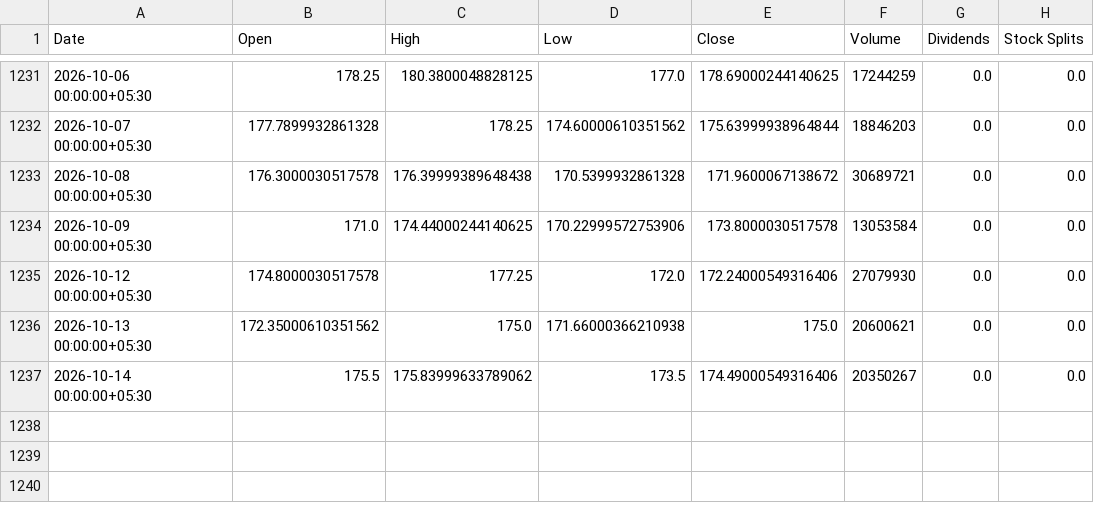
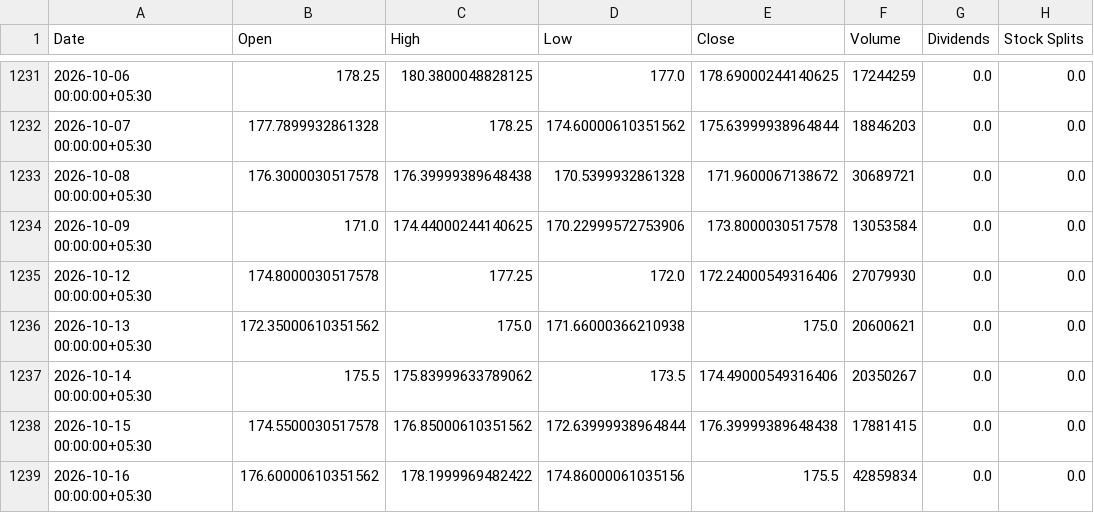
Before and after one commit to HimanshuKakwani/InvestAI-AI_BuildersCup, a CSV file: data/prices/TATASTEEL.NS.csv, drawn as a sheet; only a part is shown, gaps mark what is left out; the diff names each change by its address in the sheet, - before the commit and + after, or states it on an @@ line.

```diff
--- a/data/prices/TATASTEEL.NS.csv
+++ b/data/prices/TATASTEEL.NS.csv
+row 1238: 2026-10-15 00:00:00+05:30 | 174.5500030517578 | 176.85000610351562 | 172.63999938964844 | 176.39999389648438 | 17881415 | 0.0 | 0.0
+row 1239: 2026-10-16 00:00:00+05:30 | 176.60000610351562 | 178.1999969482422 | 174.86000061035156 | 175.5 | 42859834 | 0.0 | 0.0
```
Also changed, not shown: data/prices/IDEA.NS.csv, data/prices/O39.SI.csv, 50 other files.
